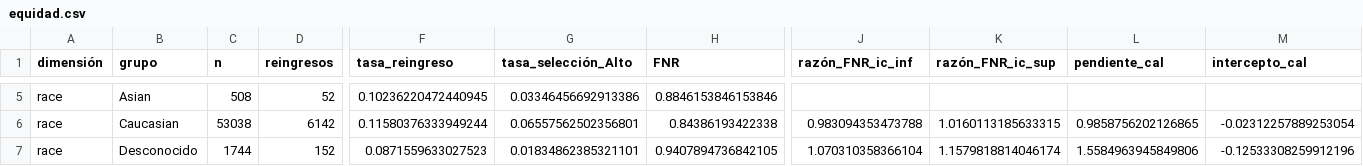
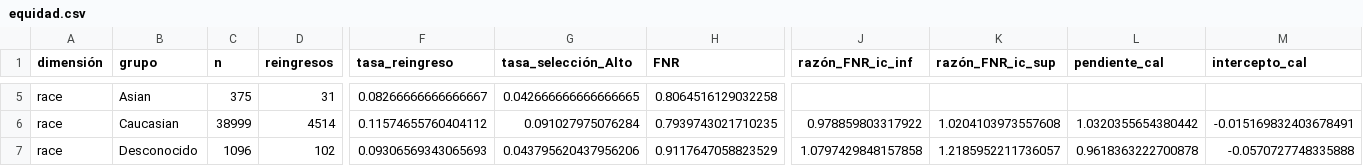
Before and after one commit to nayeli-guzman/grills-diabeticas, a CSV file: resultados/equidad.csv, drawn as a sheet; only a part is shown, gaps mark what is left out; the diff covers the shown part only; the diff names each change by its address in the sheet, - before the commit and + after, or states it on an @@ line.

```diff
--- a/resultados/equidad.csv
+++ b/resultados/equidad.csv
-C5 (n): 508
+C5 (n): 375
-D5 (reingresos): 52
+D5 (reingresos): 31
-F5 (tasa_reingreso): 0.10236220472440945
+F5 (tasa_reingreso): 0.08266666666666667
-G5 (tasa_selección_Alto): 0.03346456692913386
+G5 (tasa_selección_Alto): 0.042666666666666665
-H5 (FNR): 0.8846153846153846
+H5 (FNR): 0.8064516129032258
-C6 (n): 53038
+C6 (n): 38999
-D6 (reingresos): 6142
+D6 (reingresos): 4514
-F6 (tasa_reingreso): 0.11580376333949244
+F6 (tasa_reingreso): 0.11574655760404112
-G6 (tasa_selección_Alto): 0.06557562502356801
+G6 (tasa_selección_Alto): 0.091027975076284
-H6 (FNR): 0.84386193422338
+H6 (FNR): 0.7939743021710235
-J6 (razón_FNR_ic_inf): 0.983094353473788
+J6 (razón_FNR_ic_inf): 0.978859803317922
-K6 (razón_FNR_ic_sup): 1.0160113185633315
+K6 (razón_FNR_ic_sup): 1.0204103973557608
-L6 (pendiente_cal): 0.9858756202126865
+L6 (pendiente_cal): 1.0320355654380442
-M6 (intercepto_cal): -0.02312257889253054
+M6 (intercepto_cal): -0.015169832403678491
-C7 (n): 1744
+C7 (n): 1096
-D7 (reingresos): 152
+D7 (reingresos): 102
-F7 (tasa_reingreso): 0.0871559633027523
+F7 (tasa_reingreso): 0.09306569343065693
-G7 (tasa_selección_Alto): 0.01834862385321101
+G7 (tasa_selección_Alto): 0.043795620437956206
-H7 (FNR): 0.9407894736842105
+H7 (FNR): 0.9117647058823529
-J7 (razón_FNR_ic_inf): 1.070310358366104
+J7 (razón_FNR_ic_inf): 1.0797429848157858
-K7 (razón_FNR_ic_sup): 1.1579818814046174
+K7 (razón_FNR_ic_sup): 1.2185952211736057
-L7 (pendiente_cal): 1.5584963945849806
+L7 (pendiente_cal): 0.9618363222700878
-M7 (intercepto_cal): -0.12533308259912196
+M7 (intercepto_cal): -0.0570727748335888
```
Also changed, not shown: 55 edited cells elsewhere in this file, resultados/costos_politicas.csv, resultados/experimentos_E1_E4.csv, 30 other files.
